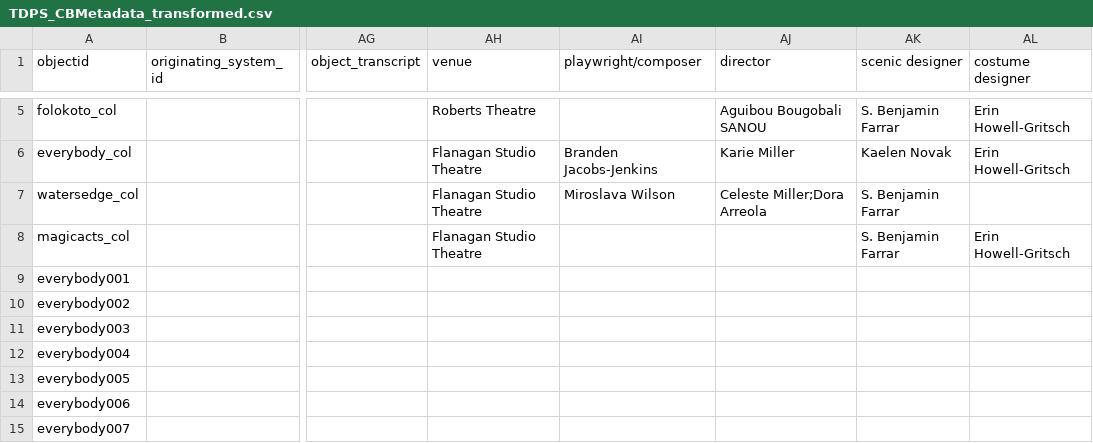
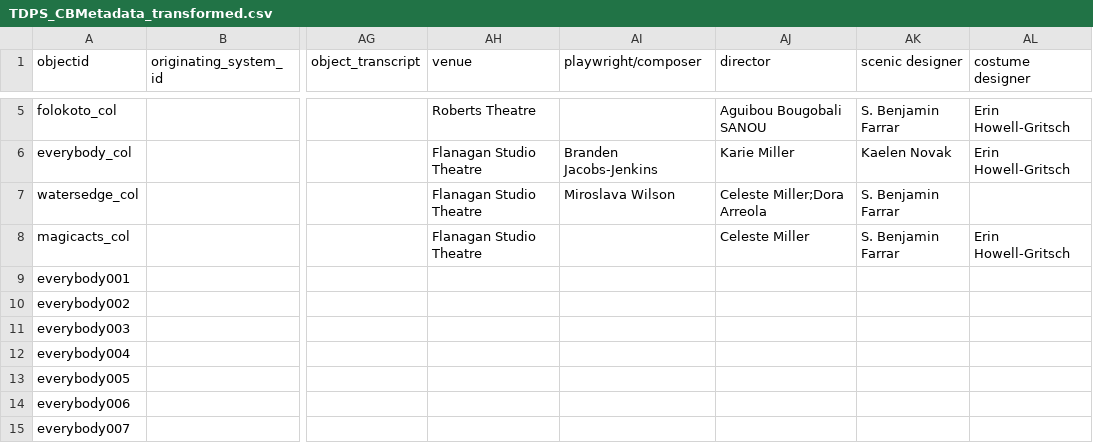
Before and after one commit to Digital-Grinnell/GCCB-TDPS-Archive, a CSV file: _data/TDPS_CBMetadata_transformed.csv, drawn as a sheet; only a part is shown, gaps mark what is left out; the diff names each change by its address in the sheet, - before the commit and + after, or states it on an @@ line.

Commit message:
Update TDPS_CBMetadata_transformed.csv

```diff
--- a/_data/TDPS_CBMetadata_transformed.csv
+++ b/_data/TDPS_CBMetadata_transformed.csv
-AJ8 (director): (empty)
+AJ8 (director): Celeste Miller
```
